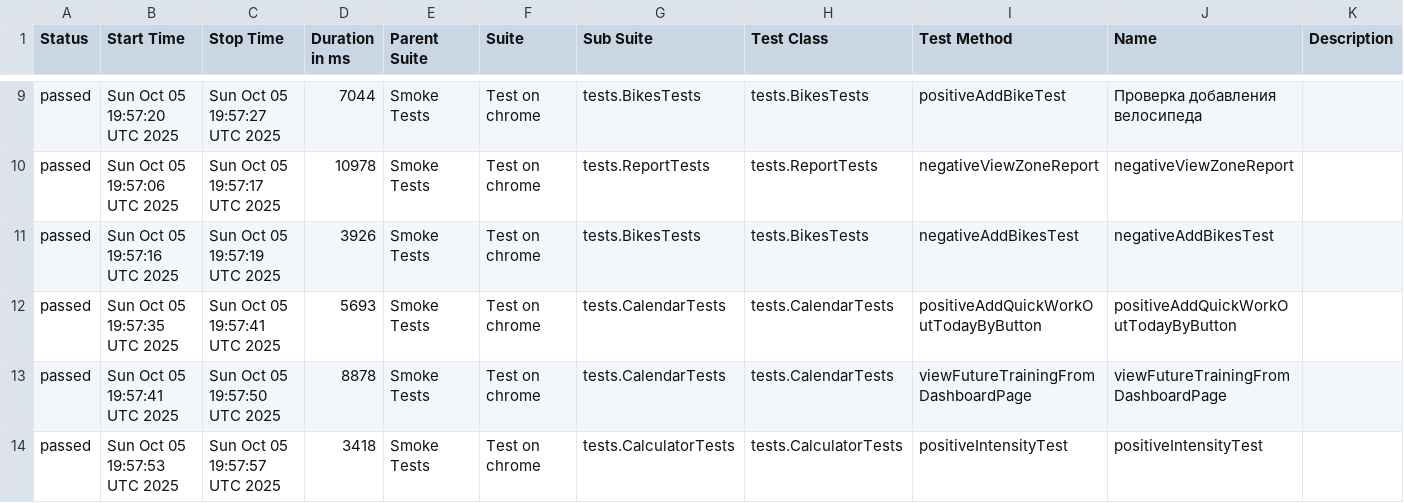
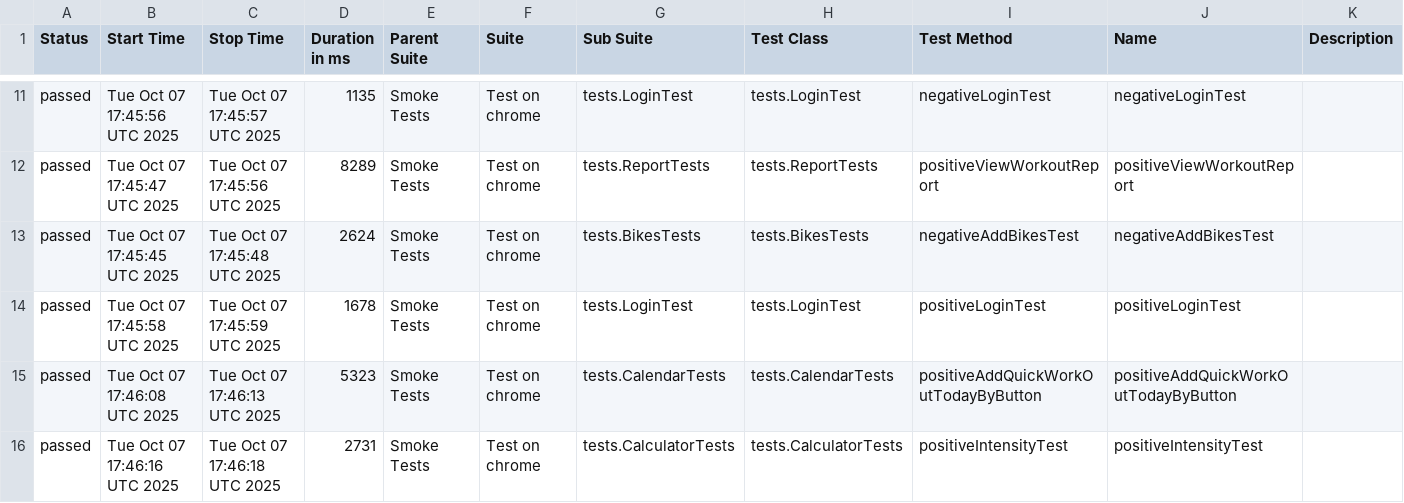
Before and after one commit to Hameny/Diplom, a CSV file: data/suites.csv, drawn as a sheet; only a part is shown, gaps mark what is left out; the diff covers the shown part only.

```diff
--- a/data/suites.csv
+++ b/data/suites.csv
@@ -9,6 +11,6 @@
-"passed","Sun Oct 05 19:57:20 UTC 2025","Sun Oct 05 19:57:27 UTC 2025","7044","Smoke Tests","Test on chrome","tests.BikesTests","tests.BikesTests","positiveAddBikeTest","Проверка добавления велосипеда",""
-"passed","Sun Oct 05 19:57:06 UTC 2025","Sun Oct 05 19:57:17 UTC 2025","10978","Smoke Tests","Test on chrome","tests.ReportTests","tests.ReportTests","negativeViewZoneReport","negativeViewZoneReport",""
-"passed","Sun Oct 05 19:57:16 UTC 2025","Sun Oct 05 19:57:19 UTC 2025","3926","Smoke Tests","Test on chrome","tests.BikesTests","tests.BikesTests","negativeAddBikesTest","negativeAddBikesTest",""
-"passed","Sun Oct 05 19:57:35 UTC 2025","Sun Oct 05 19:57:41 UTC 2025","5693","Smoke Tests","Test on chrome","tests.CalendarTests","tests.CalendarTests","positiveAddQuickWorkOutTodayByButton","positiveAddQuickWorkOutTodayByButton",""
-"passed","Sun Oct 05 19:57:41 UTC 2025","Sun Oct 05 19:57:50 UTC 2025","8878","Smoke Tests","Test on chrome","tests.CalendarTests","tests.CalendarTests","viewFutureTrainingFromDashboardPage","viewFutureTrainingFromDashboardPage",""
-"passed","Sun Oct 05 19:57:53 UTC 2025","Sun Oct 05 19:57:57 UTC 2025","3418","Smoke Tests","Test on chrome","tests.CalculatorTests","tests.CalculatorTests","positiveIntensityTest","positiveIntensityTest",""
+"passed","Tue Oct 07 17:45:56 UTC 2025","Tue Oct 07 17:45:57 UTC 2025","1135","Smoke Tests","Test on chrome","tests.LoginTest","tests.LoginTest","negativeLoginTest","negativeLoginTest",""
+"passed","Tue Oct 07 17:45:47 UTC 2025","Tue Oct 07 17:45:56 UTC 2025","8289","Smoke Tests","Test on chrome","tests.ReportTests","tests.ReportTests","positiveViewWorkoutReport","positiveViewWorkoutReport",""
+"passed","Tue Oct 07 17:45:45 UTC 2025","Tue Oct 07 17:45:48 UTC 2025","2624","Smoke Tests","Test on chrome","tests.BikesTests","tests.BikesTests","negativeAddBikesTest","negativeAddBikesTest",""
+"passed","Tue Oct 07 17:45:58 UTC 2025","Tue Oct 07 17:45:59 UTC 2025","1678","Smoke Tests","Test on chrome","tests.LoginTest","tests.LoginTest","positiveLoginTest","positiveLoginTest",""
+"passed","Tue Oct 07 17:46:08 UTC 2025","Tue Oct 07 17:46:13 UTC 2025","5323","Smoke Tests","Test on chrome","tests.CalendarTests","tests.CalendarTests","positiveAddQuickWorkOutTodayByButton","positiveAddQuickWorkOutTodayByButton",""
+"passed","Tue Oct 07 17:46:16 UTC 2025","Tue Oct 07 17:46:18 UTC 2025","2731","Smoke Tests","Test on chrome","tests.CalculatorTests","tests.CalculatorTests","positiveIntensityTest","positiveIntensityTest",""
```
Also changed, not shown: 3 added rows, 3 removed rows and 38 edited cells elsewhere in this file, 31 other files.
